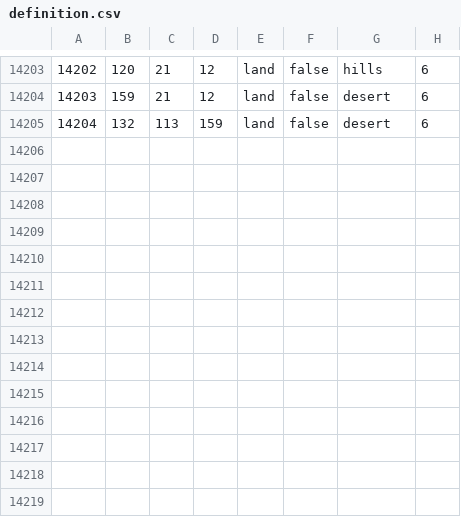
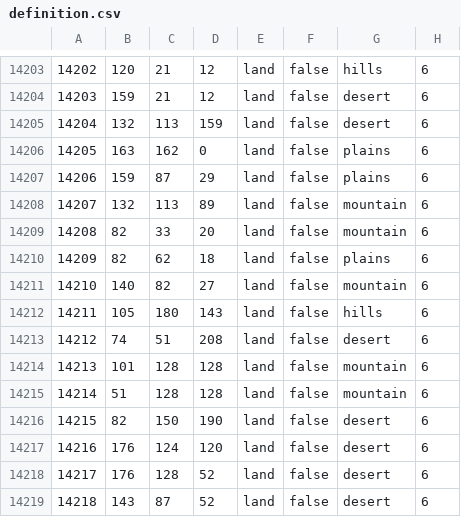
Before and after one commit to Gtym33/Kursach-Himiya, a CSV file: map/definition.csv, drawn as a sheet; only a part is shown, gaps mark what is left out; the diff names each change by its address in the sheet, - before the commit and + after, or states it on an @@ line.

```diff
--- a/map/definition.csv
+++ b/map/definition.csv
+row 14206: 14205 | 163 | 162 | 0 | land | false | plains | 6
+row 14207: 14206 | 159 | 87 | 29 | land | false | plains | 6
+row 14208: 14207 | 132 | 113 | 89 | land | false | mountain | 6
+row 14209: 14208 | 82 | 33 | 20 | land | false | mountain | 6
+row 14210: 14209 | 82 | 62 | 18 | land | false | plains | 6
+row 14211: 14210 | 140 | 82 | 27 | land | false | mountain | 6
+row 14212: 14211 | 105 | 180 | 143 | land | false | hills | 6
+row 14213: 14212 | 74 | 51 | 208 | land | false | desert | 6
+row 14214: 14213 | 101 | 128 | 128 | land | false | mountain | 6
+row 14215: 14214 | 51 | 128 | 128 | land | false | mountain | 6
+row 14216: 14215 | 82 | 150 | 190 | land | false | desert | 6
+row 14217: 14216 | 176 | 124 | 120 | land | false | desert | 6
+row 14218: 14217 | 176 | 128 | 52 | land | false | desert | 6
+row 14219: 14218 | 143 | 87 | 52 | land | false | desert | 6
```
Also changed, not shown: 32 other files.
